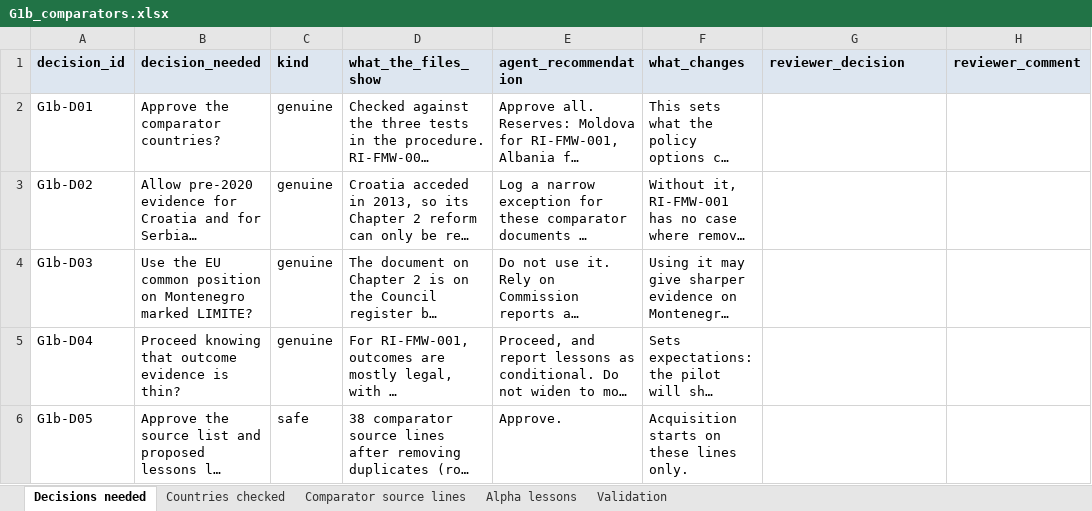
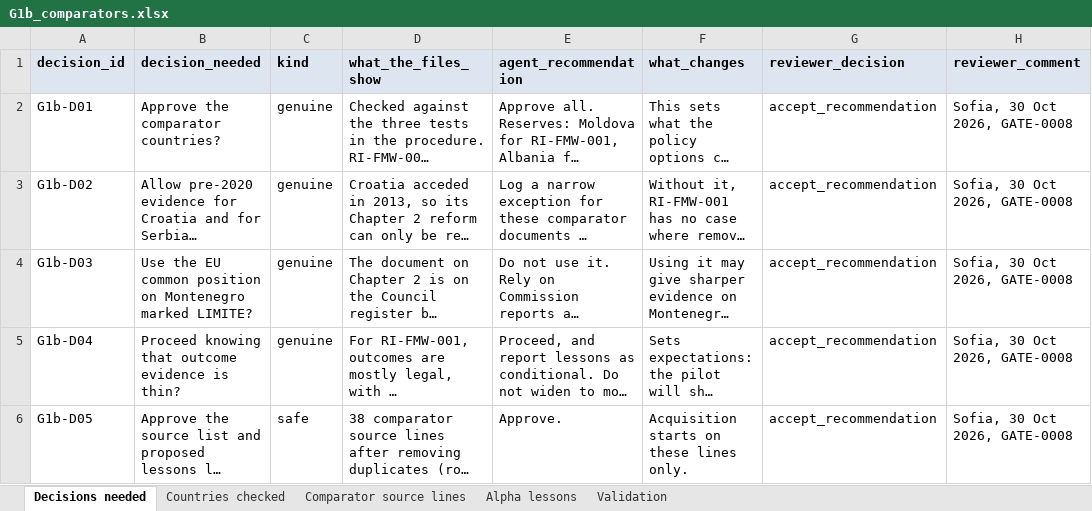
Before and after one commit to sofafran/EU-Accession-Policy-Tool, an Excel workbook: review/RUN-2026-01/G1b_comparators.xlsx, sheet Decisions needed, drawn as a sheet; long unchanged cells end in …; values as stored, in another font and other column widths than the file's, no borders; the diff names each change by its address in the sheet, - before the commit and + after, or states it on an @@ line.

```diff
--- a/review/RUN-2026-01/G1b_comparators.xlsx (sheet Decisions needed)
+++ b/review/RUN-2026-01/G1b_comparators.xlsx (sheet Decisions needed)
-G2:G6 (reviewer_decision): (empty)
+G2:G6 (reviewer_decision): accept_recommendation
-H2:H6 (reviewer_comment): (empty)
+H2:H6 (reviewer_comment): Sofia, 30 Oct 2026, GATE-0008
```
Also changed, not shown: 7 other files.
